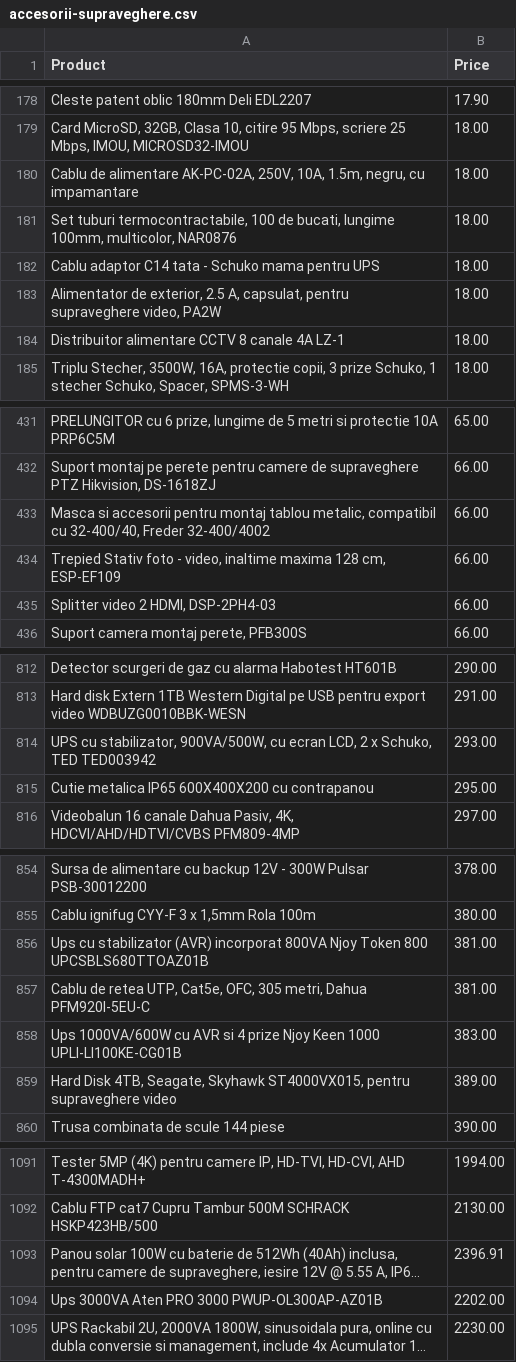
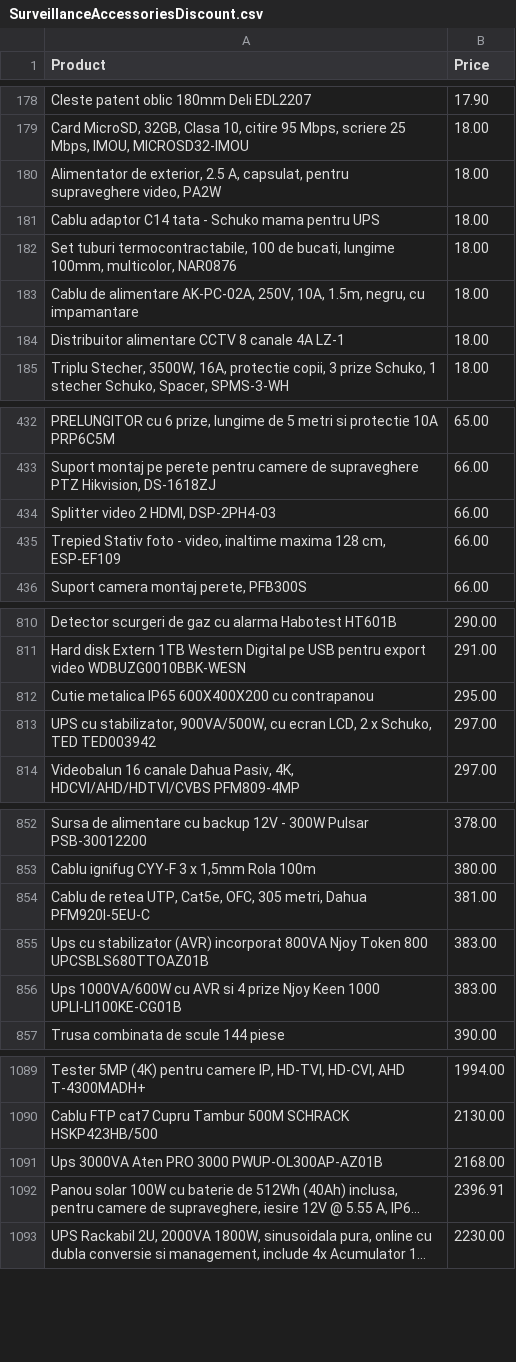
Before and after one commit to laasso/WebScrapper-A2T.ro, a CSV file: filesCSV/CSVdiscount/SurveillanceAccessoriesDiscount.csv (was CSV/accesorii-supraveghere.csv), drawn as a sheet; only a part is shown, gaps mark what is left out; long unchanged cells end in …; removed rows and columns are numbered as before the commit, all else as after; the diff covers the shown part only; the diff names each change by its address in the sheet, - before the commit and + after, or states it on an @@ line.

```diff
--- a/CSV/accesorii-supraveghere.csv
+++ b/filesCSV/CSVdiscount/SurveillanceAccessoriesDiscount.csv
@@ row 183 moved to row 180: Alimentator de exterior, 2.5 A, capsulat… @@
@@ row 182 moved to row 181: Cablu adaptor C14 tata - Schuko mama pen… @@
@@ row 181 moved to row 182: Set tuburi termocontractabile, 100 de bu… @@
-A434 (Product): Masca si accesorii pentru montaj tablou metalic, compatibil cu 32-400/40, Freder 32-400/4002
+A434 (Product): Splitter video 2 HDMI, DSP-2PH4-03
-row 435: Splitter video 2 HDMI, DSP-2PH4-03 | 66.00
-row 814: UPS cu stabilizator, 900VA/500W, cu ecran LCD, 2 x Schuko, TED TED003942 | 293.00
+row 813: UPS cu stabilizator, 900VA/500W, cu ecran LCD, 2 x Schuko, TED TED003942 | 297.00
-row 856: Ups cu stabilizator (AVR) incorporat 800VA Njoy Token 800 UPCSBLS680TTOAZ01B | 381.00
+row 855: Ups cu stabilizator (AVR) incorporat 800VA Njoy Token 800 UPCSBLS680TTOAZ01B | 383.00
-row 859: Hard Disk 4TB, Seagate, Skyhawk ST4000VX015, pentru supraveghere video | 389.00
+row 1091: Ups 3000VA Aten PRO 3000 PWUP-OL300AP-AZ01B | 2168.00
-row 1094: Ups 3000VA Aten PRO 3000 PWUP-OL300AP-AZ01B | 2202.00
```
Also changed, not shown: 7 added rows, 7 removed rows, 18 moved rows and 2 edited cells elsewhere in this file, filesCSV/CSVdiscount/GateAutomationsDiscount.csv, filesCSV/CSVdiscount/kituri-supraveghere-videoDiscount.csv, 22 other files.
